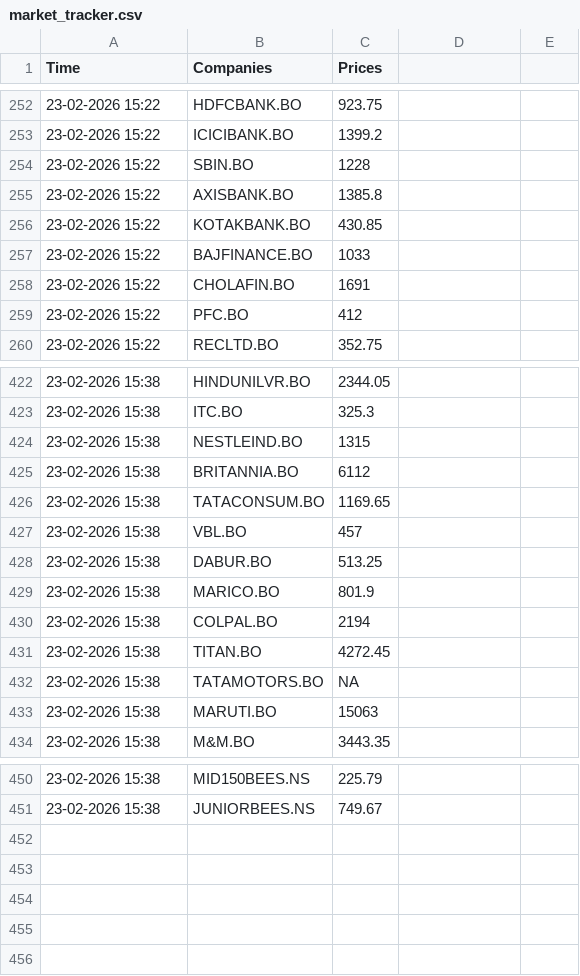
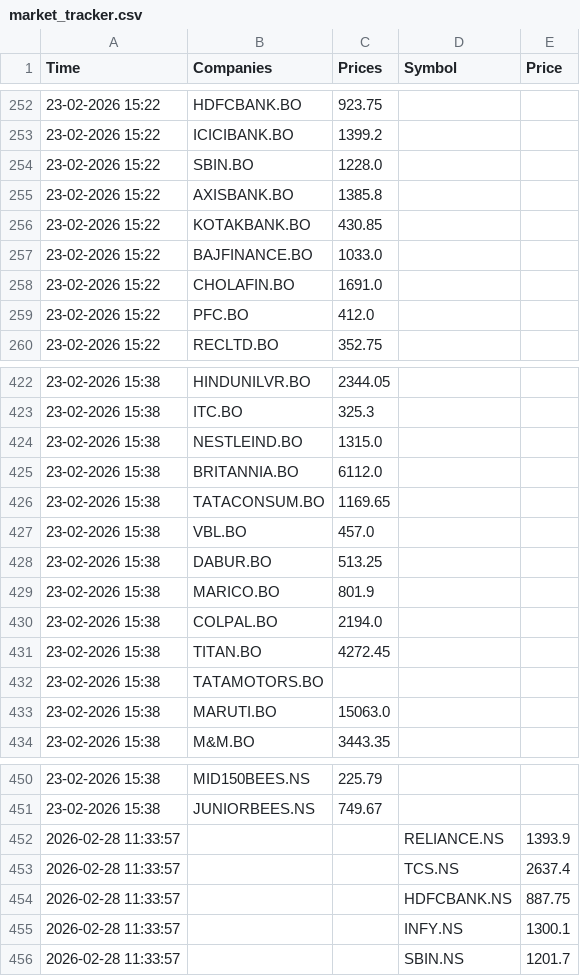
Before and after one commit to Sadanand480/Stock-AI-Bot, a CSV file: market_tracker.csv, drawn as a sheet; only a part is shown, gaps mark what is left out; the diff covers the shown part only.

Commit message:
Updated data from Cloud

```diff
--- a/market_tracker.csv
+++ b/market_tracker.csv
@@ -1 +1 @@
-Time,Companies,Prices
+Time,Companies,Prices,Symbol,Price
@@ -254 +254 @@ Time,Companies,Prices
-23-02-2026 15:22,SBIN.BO,1228
+23-02-2026 15:22,SBIN.BO,1228.0,,
@@ -257,3 +257,3 @@ Time,Companies,Prices
-23-02-2026 15:22,BAJFINANCE.BO,1033
-23-02-2026 15:22,CHOLAFIN.BO,1691
-23-02-2026 15:22,PFC.BO,412
+23-02-2026 15:22,BAJFINANCE.BO,1033.0,,
+23-02-2026 15:22,CHOLAFIN.BO,1691.0,,
+23-02-2026 15:22,PFC.BO,412.0,,
@@ -424,2 +424,2 @@ Time,Companies,Prices
-23-02-2026 15:38,NESTLEIND.BO,1315
-23-02-2026 15:38,BRITANNIA.BO,6112
+23-02-2026 15:38,NESTLEIND.BO,1315.0,,
+23-02-2026 15:38,BRITANNIA.BO,6112.0,,
@@ -427 +427 @@ Time,Companies,Prices
-23-02-2026 15:38,VBL.BO,457
+23-02-2026 15:38,VBL.BO,457.0,,
@@ -430 +430 @@ Time,Companies,Prices
-23-02-2026 15:38,COLPAL.BO,2194
+23-02-2026 15:38,COLPAL.BO,2194.0,,
@@ -432,2 +432,2 @@ Time,Companies,Prices
-23-02-2026 15:38,TATAMOTORS.BO,NA
-23-02-2026 15:38,MARUTI.BO,15063
+23-02-2026 15:38,TATAMOTORS.BO,,,
+23-02-2026 15:38,MARUTI.BO,15063.0,,
@@ -451,0 +452,5 @@ Time,Companies,Prices
+2026-02-28 11:33:57,,,RELIANCE.NS,1393.9
+2026-02-28 11:33:57,,,TCS.NS,2637.4
+2026-02-28 11:33:57,,,HDFCBANK.NS,887.75
+2026-02-28 11:33:57,,,INFY.NS,1300.1
+2026-02-28 11:33:57,,,SBIN.NS,1201.7
```
Also changed, not shown: 53 edited cells elsewhere in this file.
